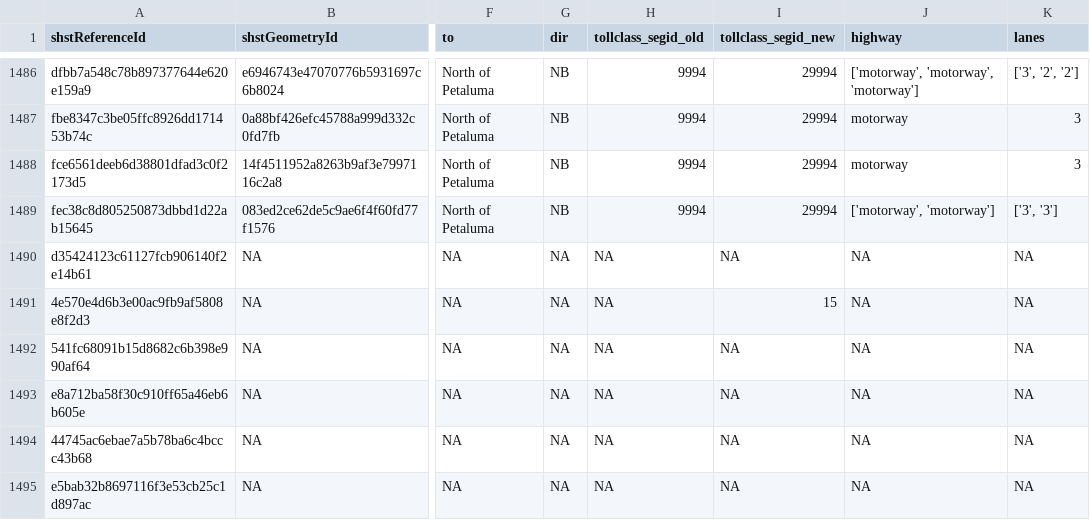
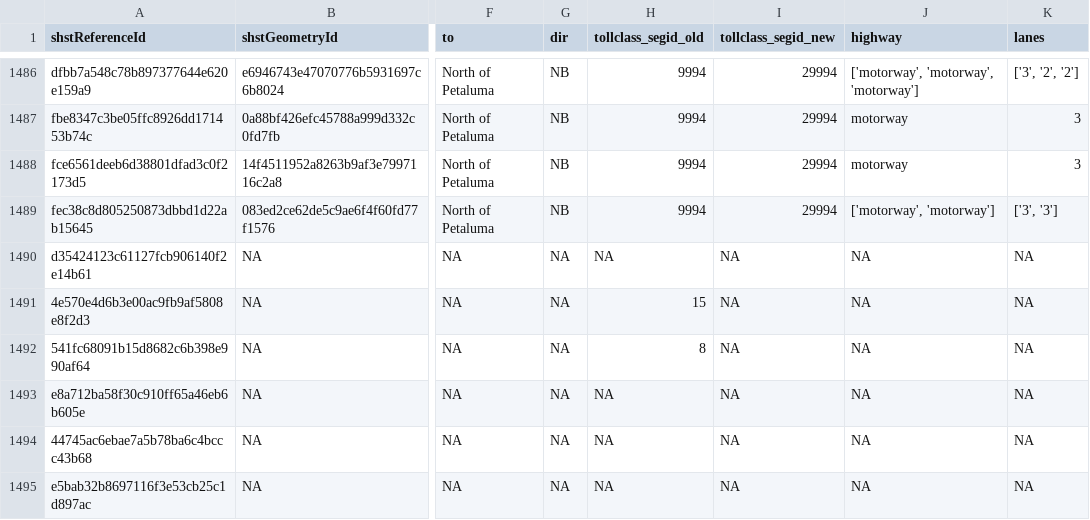
Before and after one commit to BayAreaMetro/travel-model-two-networks, a CSV file: data/interim/Corrected_Managed_Lanes_Database.csv, drawn as a sheet; only a part is shown, gaps mark what is left out; the diff names each change by its address in the sheet, - before the commit and + after, or states it on an @@ line.

Commit message:
managed lane updates

```diff
--- a/data/interim/Corrected_Managed_Lanes_Database.csv
+++ b/data/interim/Corrected_Managed_Lanes_Database.csv
-H1491 (tollclass_segid_old): NA
+H1491 (tollclass_segid_old): 15
-I1491 (tollclass_segid_new): 15
+I1491 (tollclass_segid_new): NA
-H1492 (tollclass_segid_old): NA
+H1492 (tollclass_segid_old): 8
```
Also changed, not shown: 6 other files.
